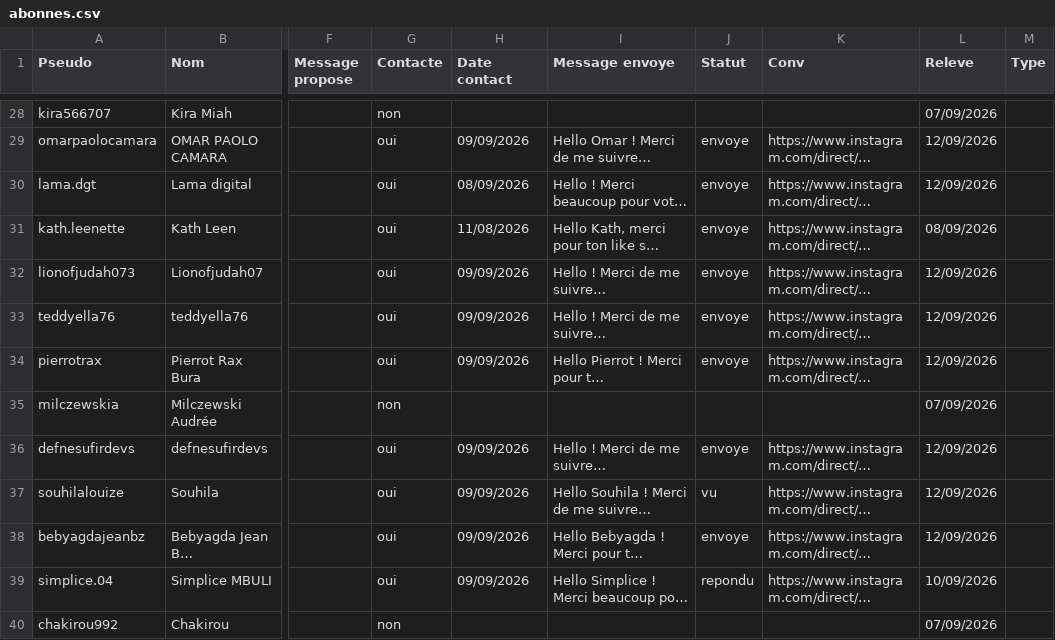
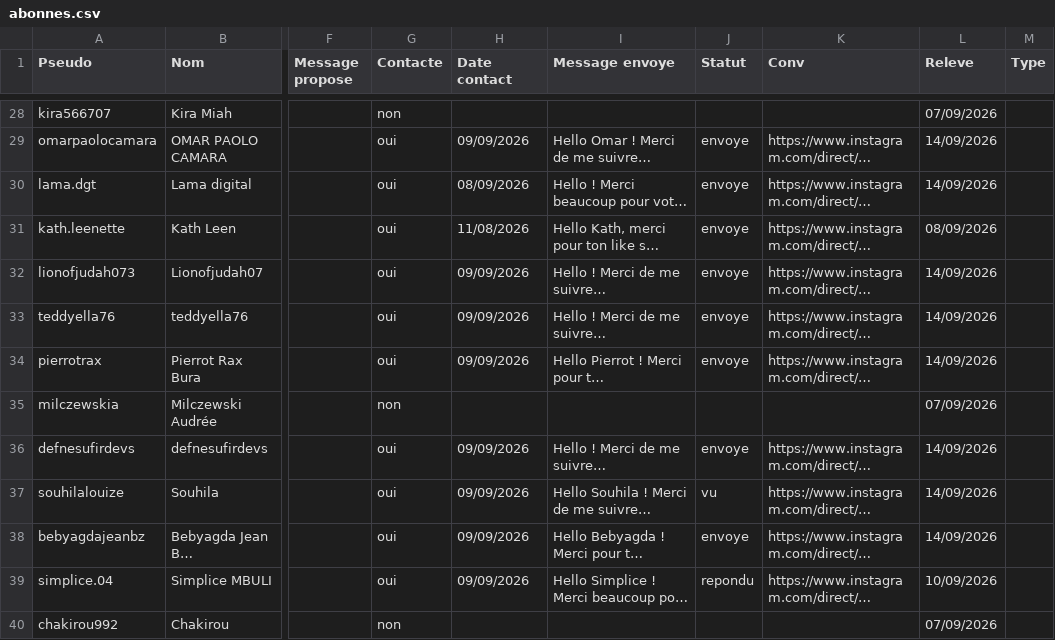
Before and after one commit to alexyoucompte99-lang/console-prospection-lauric, a CSV file: data/abonnes.csv, drawn as a sheet; only a part is shown, gaps mark what is left out; long unchanged cells end in …; the diff covers the shown part only; the diff names each change by its address in the sheet, - before the commit and + after, or states it on an @@ line.

```diff
--- a/data/abonnes.csv
+++ b/data/abonnes.csv
-L29:L30 (Releve): 12/09/2026
+L29:L30 (Releve): 14/09/2026
-L32:L34 (Releve): 12/09/2026
+L32:L34 (Releve): 14/09/2026
-L36:L38 (Releve): 12/09/2026
+L36:L38 (Releve): 14/09/2026
```
Also changed, not shown: 7 added rows and 65 edited cells elsewhere in this file, data/insta-activite.csv, 10 other files.
